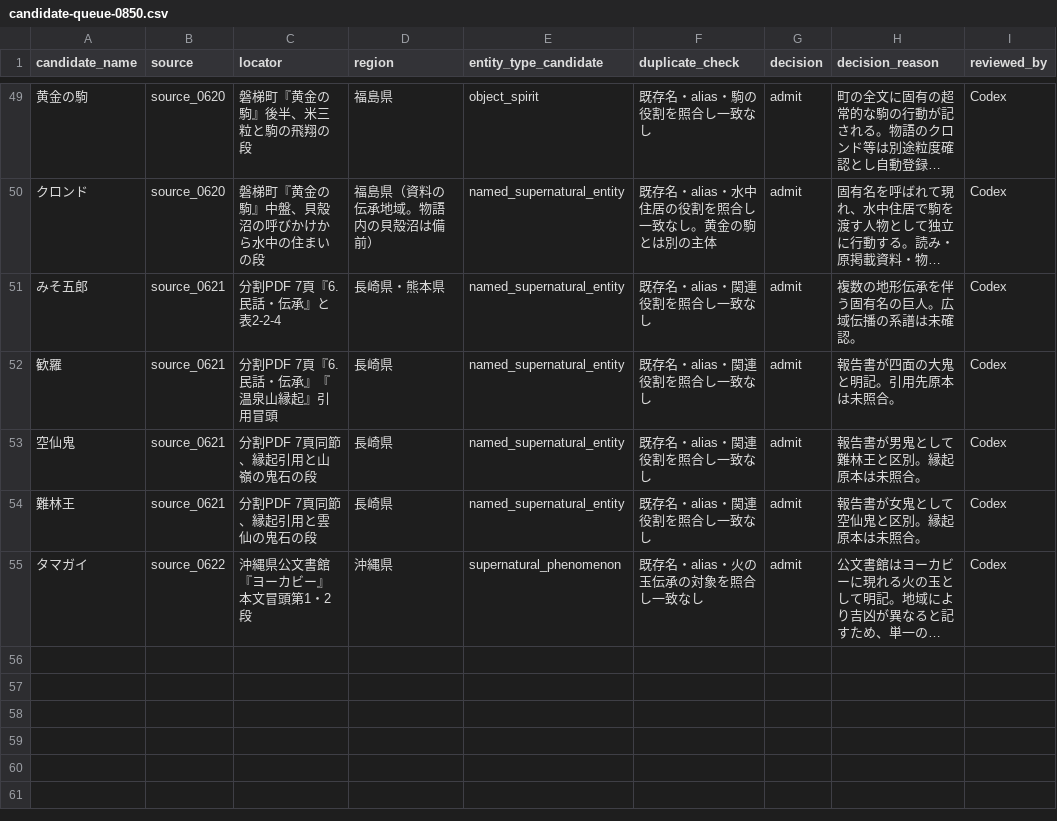
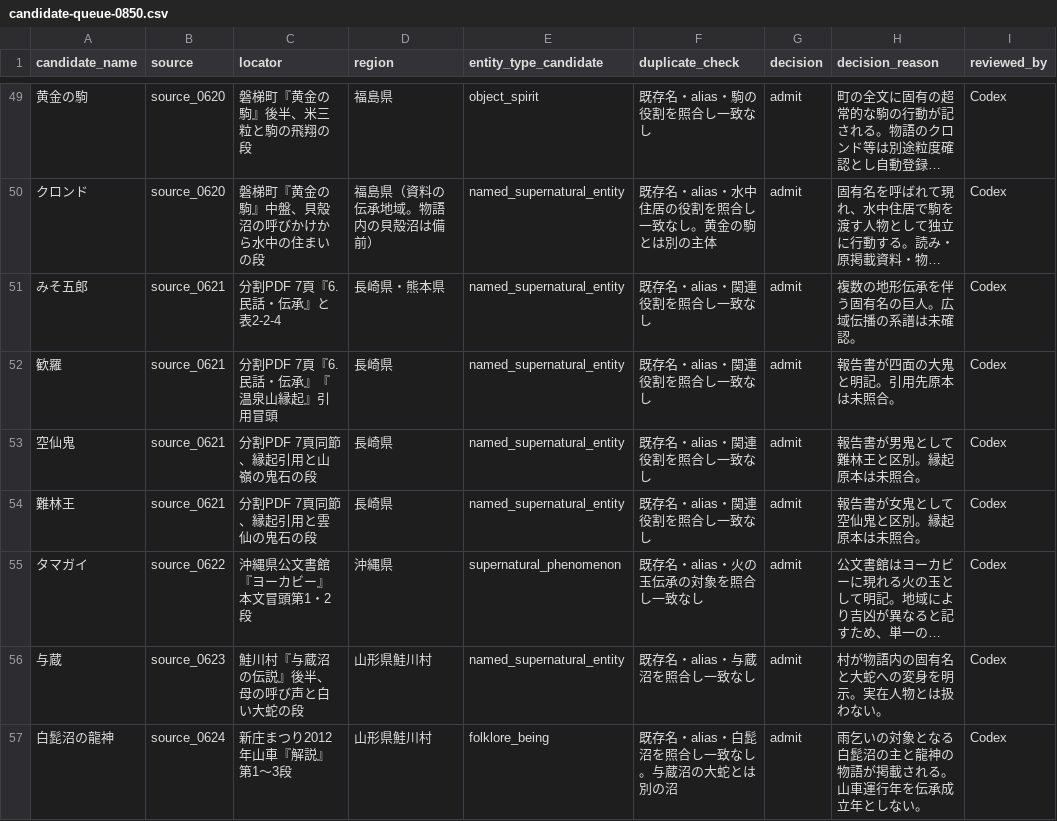
Before and after one commit to Anko-romochi/japan-yokai-index, a CSV file: research/long-run-1000/candidate-queue-0850.csv, drawn as a sheet; only a part is shown, gaps mark what is left out; long unchanged cells end in …; the diff names each change by its address in the sheet, - before the commit and + after, or states it on an @@ line.

```diff
--- a/research/long-run-1000/candidate-queue-0850.csv
+++ b/research/long-run-1000/candidate-queue-0850.csv
+row 56: 与蔵 | source_0623 | 鮭川村『与蔵沼の伝説』後半、母の呼び声と白い大蛇の段 | 山形県鮭川村 | named_supernatural_entity | 既存名・alias・与蔵沼を照合し一致なし | admit | 村が物語内の固有名と大蛇への変身を明示。実在人物とは扱わない。 | Codex
+row 57: 白髭沼の龍神 | source_0624 | 新庄まつり2012年山車『解説』第1～3段 | 山形県鮭川村 | folklore_being | 既存名・alias・白髭沼を照合し一致なし。与蔵沼の大蛇とは別の沼 | admit | 雨乞いの対象となる白髭沼の主と龍神の物語が掲載される。山車運行年を伝承成立年としない。 | Codex
```
Also changed, not shown: 3 other files.
